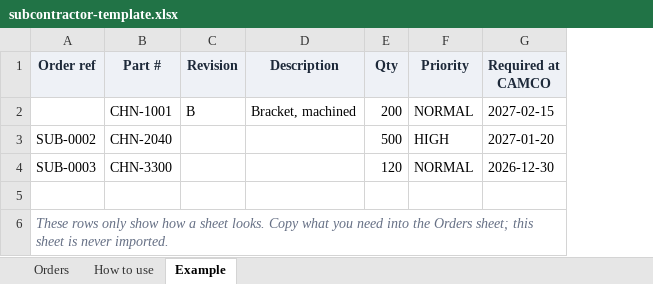
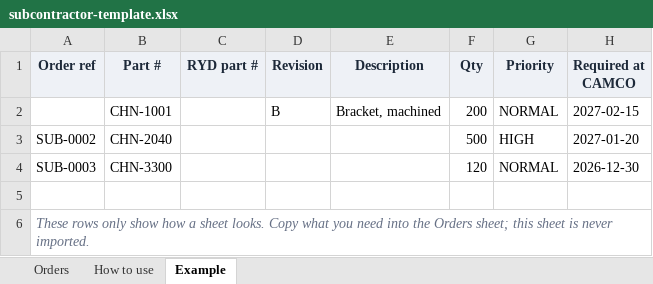
Before and after one commit to ichbinsakib/ryd-so-tracker, an Excel workbook: frontend/subcontractor-template.xlsx, sheet Example, drawn as a sheet; only a part is shown; values as stored, in another font and other column widths than the file's, no borders; the diff names each change by its address in the sheet, - before the commit and + after, or states it on an @@ line.

```diff
--- a/frontend/subcontractor-template.xlsx (sheet Example)
+++ b/frontend/subcontractor-template.xlsx (sheet Example)
+column C (RYD part #), empty
```
Also changed, not shown: sheet Orders, sheet How to use, 6 other files.
